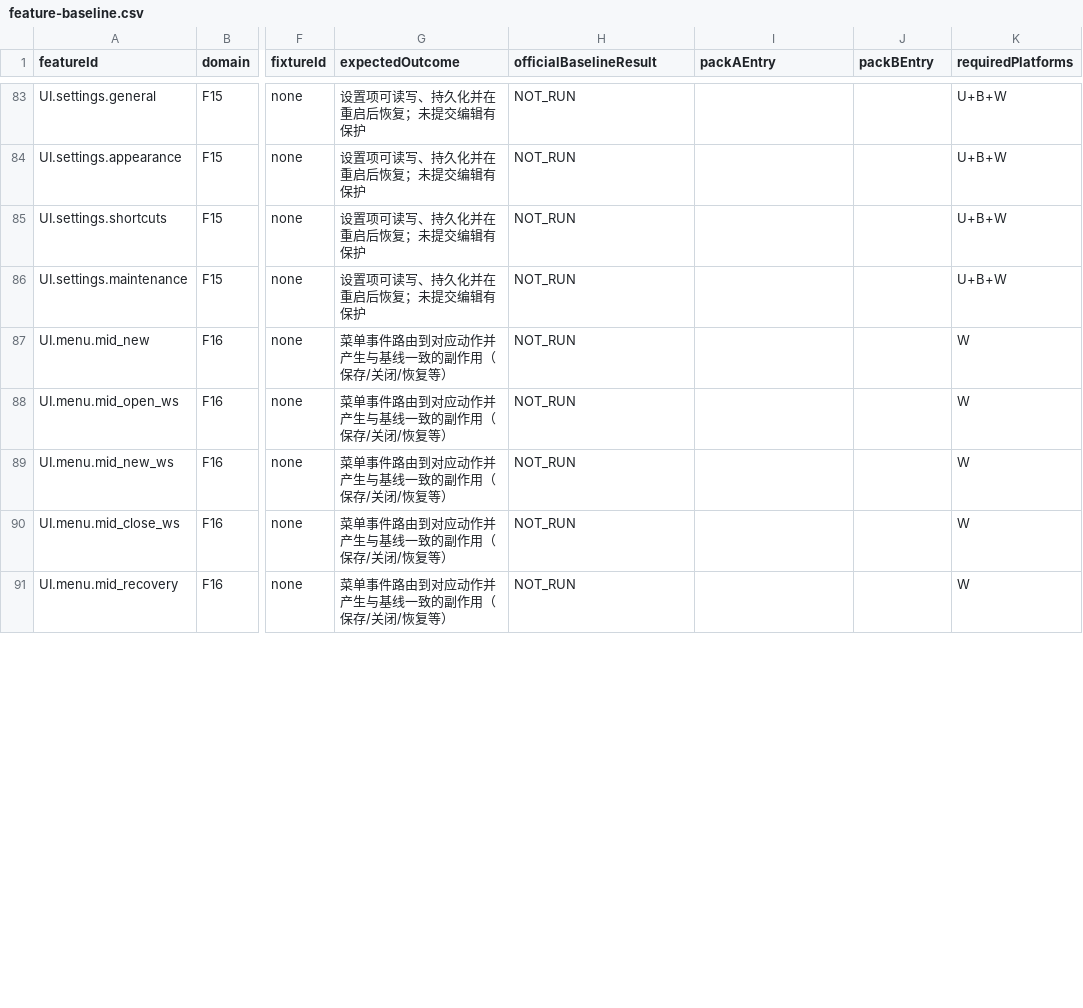
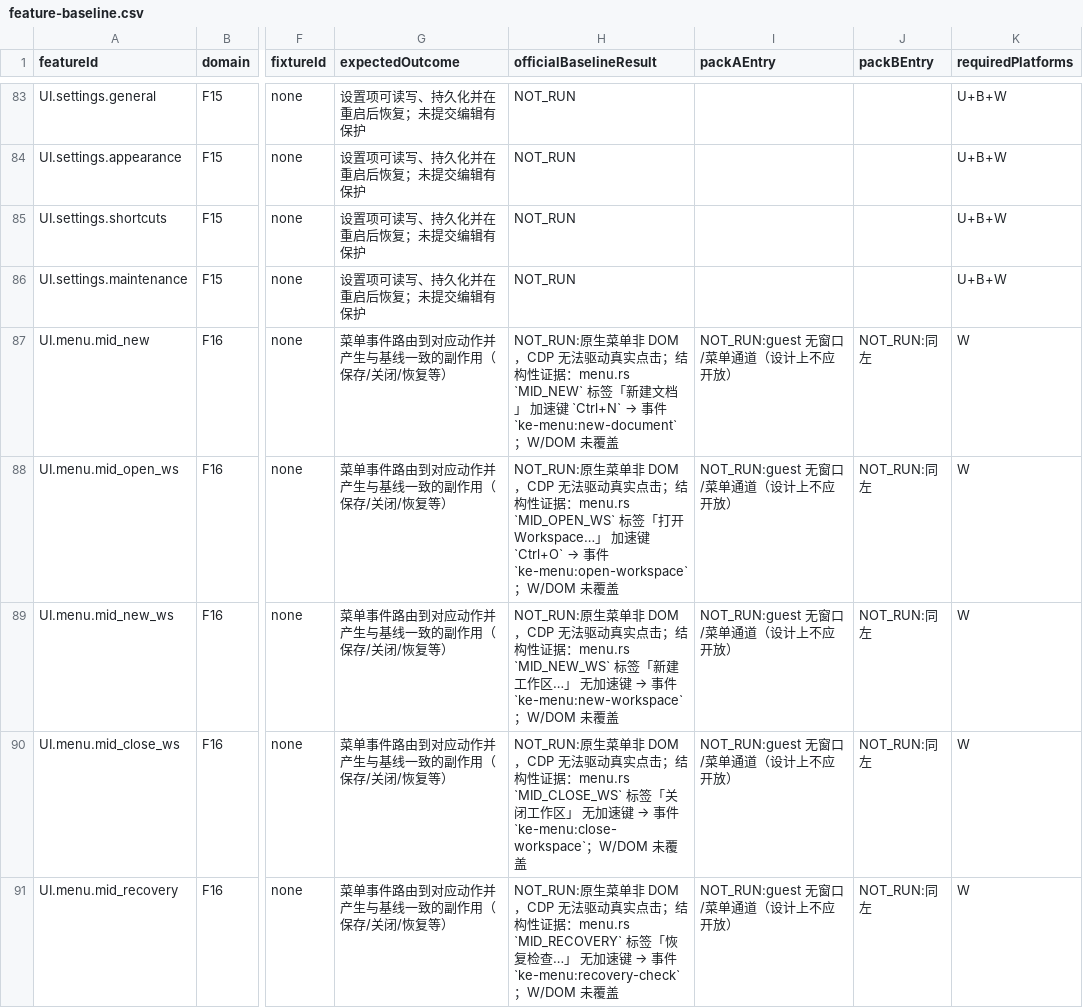
Before and after one commit to Asheep233/knowledge-editor, a CSV file: docs/ui-workshop/feature-baseline.csv, drawn as a sheet; only a part is shown, gaps mark what is left out; the diff covers the shown part only; the diff names each change by its address in the sheet, - before the commit and + after, or states it on an @@ line.

```diff
--- a/docs/ui-workshop/feature-baseline.csv
+++ b/docs/ui-workshop/feature-baseline.csv
@@ H87 (officialBaselineResult): NOT_RUN → NOT_RUN:原生菜单非 DOM，CDP 无法驱动真实点击；结构性证据：menu.rs `MID_NEW` 标签「新建文档」 加速键 `Ctrl+N` → 事件 `ke-menu:new-document`；W/DOM 未覆盖 @@
-I87:I91 (packAEntry): (empty)
+I87:I91 (packAEntry): NOT_RUN:guest 无窗口/菜单通道（设计上不应开放）
-J87:J91 (packBEntry): (empty)
+J87:J91 (packBEntry): NOT_RUN:同左
@@ H88 (officialBaselineResult): NOT_RUN → NOT_RUN:原生菜单非 DOM，CDP 无法驱动真实点击；结构性证据：menu.rs `MID_OPEN_WS` 标签「打开 Workspace…」 加速键 `Ctrl+O` → 事件 `ke-menu:open-workspace`；W/DOM 未覆盖 @@
@@ H89 (officialBaselineResult): NOT_RUN → NOT_RUN:原生菜单非 DOM，CDP 无法驱动真实点击；结构性证据：menu.rs `MID_NEW_WS` 标签「新建工作区…」 无加速键 → 事件 `ke-menu:new-workspace`；W/DOM 未覆盖 @@
@@ H90 (officialBaselineResult): NOT_RUN → NOT_RUN:原生菜单非 DOM，CDP 无法驱动真实点击；结构性证据：menu.rs `MID_CLOSE_WS` 标签「关闭工作区」 无加速键 → 事件 `ke-menu:close-workspace`；W/DOM 未覆盖 @@
@@ H91 (officialBaselineResult): NOT_RUN → NOT_RUN:原生菜单非 DOM，CDP 无法驱动真实点击；结构性证据：menu.rs `MID_RECOVERY` 标签「恢复检查…」 无加速键 → 事件 `ke-menu:recovery-check`；W/DOM 未覆盖 @@
```
Also changed, not shown: 56 edited cells elsewhere in this file, 5 other files.
